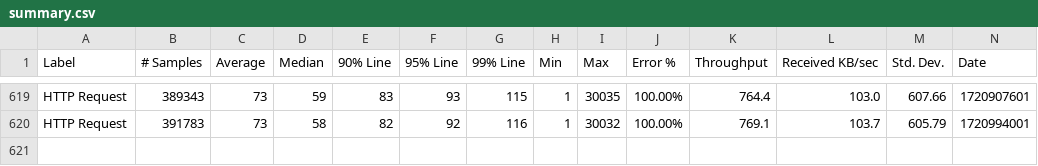
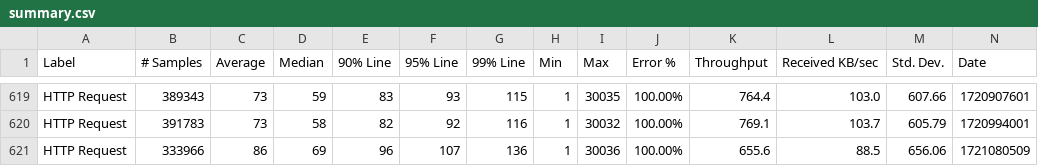
Before and after one commit to ballerina-platform/module-ballerinax-mssql, a CSV file: load-tests/execute_operation/results/summary.csv, drawn as a sheet; only a part is shown, gaps mark what is left out; rows hold the shown columns only; the diff names each change by its address in the sheet, - before the commit and + after, or states it on an @@ line.

Commit message:
Update execute_operation test results on Mon Jul 15 22:12:26 UTC 2024

```diff
--- a/load-tests/execute_operation/results/summary.csv
+++ b/load-tests/execute_operation/results/summary.csv
+row 621: HTTP Request | 333966 | 86 | 69 | 96 | 107 | 136 | 1 | 30036 | 100.00% | 655.6 | 88.5 | 656.06 | 1721080509
```
